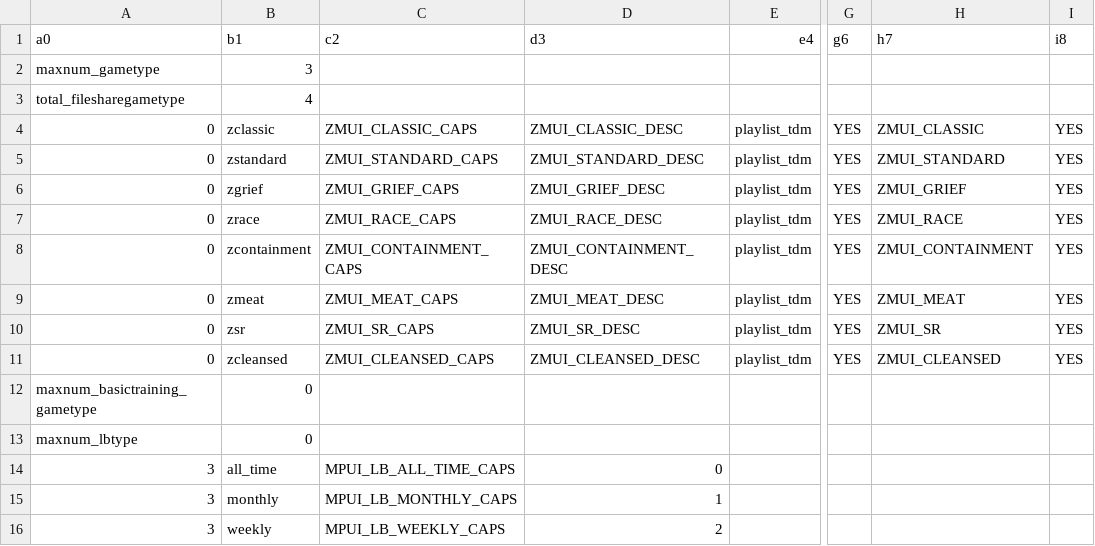
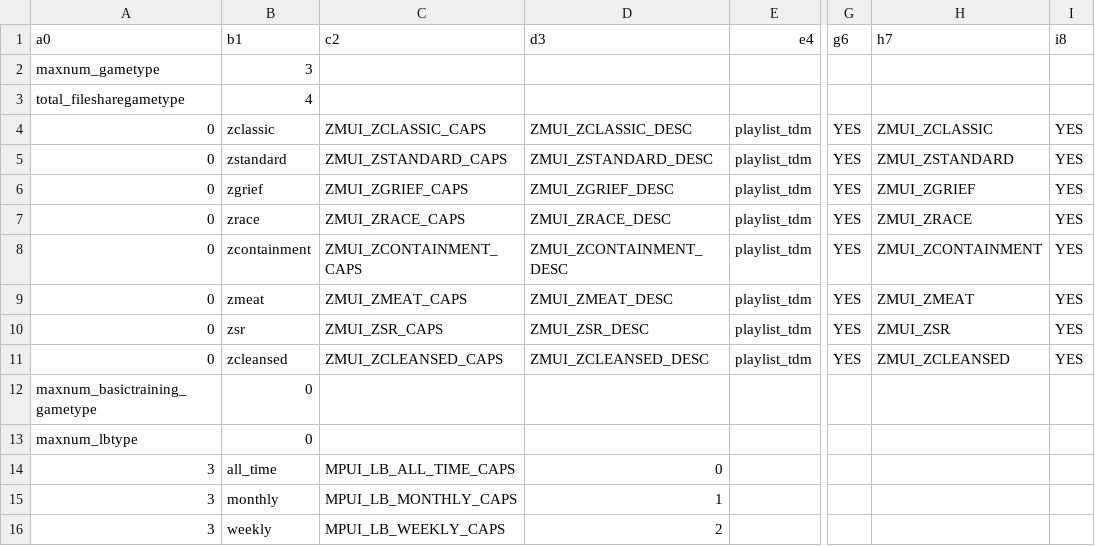
Before and after one commit to Jbleezy/BO2-Reimagined, a CSV file: zm/gametypestable.csv, drawn as a sheet; only a part is shown, gaps mark what is left out; the diff names each change by its address in the sheet, - before the commit and + after, or states it on an @@ line.

Commit message:
Use UIExpression.TableLookup for game mode name and map name

```diff
--- a/zm/gametypestable.csv
+++ b/zm/gametypestable.csv
-C4: ZMUI_CLASSIC_CAPS
+C4: ZMUI_ZCLASSIC_CAPS
-D4: ZMUI_CLASSIC_DESC
+D4: ZMUI_ZCLASSIC_DESC
-H4: ZMUI_CLASSIC
+H4: ZMUI_ZCLASSIC
-C5: ZMUI_STANDARD_CAPS
+C5: ZMUI_ZSTANDARD_CAPS
-D5: ZMUI_STANDARD_DESC
+D5: ZMUI_ZSTANDARD_DESC
-H5: ZMUI_STANDARD
+H5: ZMUI_ZSTANDARD
-C6: ZMUI_GRIEF_CAPS
+C6: ZMUI_ZGRIEF_CAPS
-D6: ZMUI_GRIEF_DESC
+D6: ZMUI_ZGRIEF_DESC
-H6: ZMUI_GRIEF
+H6: ZMUI_ZGRIEF
-C7: ZMUI_RACE_CAPS
+C7: ZMUI_ZRACE_CAPS
-D7: ZMUI_RACE_DESC
+D7: ZMUI_ZRACE_DESC
-H7: ZMUI_RACE
+H7: ZMUI_ZRACE
-C8: ZMUI_CONTAINMENT_CAPS
+C8: ZMUI_ZCONTAINMENT_CAPS
-D8: ZMUI_CONTAINMENT_DESC
+D8: ZMUI_ZCONTAINMENT_DESC
-H8: ZMUI_CONTAINMENT
+H8: ZMUI_ZCONTAINMENT
-C9: ZMUI_MEAT_CAPS
+C9: ZMUI_ZMEAT_CAPS
-D9: ZMUI_MEAT_DESC
+D9: ZMUI_ZMEAT_DESC
-H9: ZMUI_MEAT
+H9: ZMUI_ZMEAT
-C10: ZMUI_SR_CAPS
+C10: ZMUI_ZSR_CAPS
-D10: ZMUI_SR_DESC
+D10: ZMUI_ZSR_DESC
-H10: ZMUI_SR
+H10: ZMUI_ZSR
-C11: ZMUI_CLEANSED_CAPS
+C11: ZMUI_ZCLEANSED_CAPS
-D11: ZMUI_CLEANSED_DESC
+D11: ZMUI_ZCLEANSED_DESC
-H11: ZMUI_CLEANSED
+H11: ZMUI_ZCLEANSED
```
Also changed, not shown: 6 other files.
